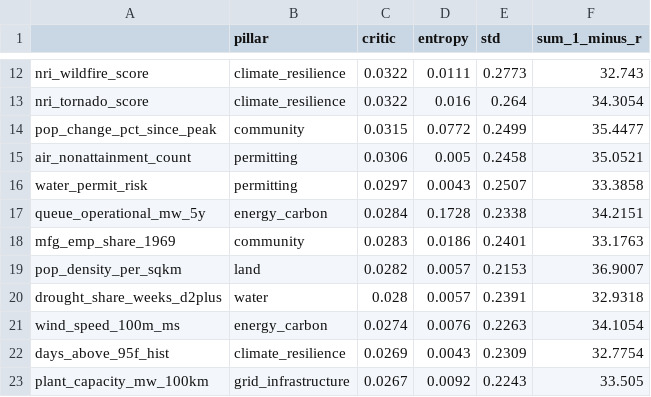
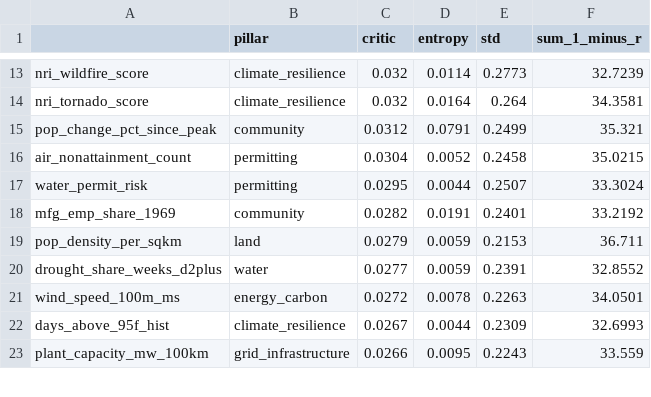
Before and after one commit to NeilKhandelwal/BAC-Hackathon, a CSV file: scratch/weighting/out/critic_weights.csv, drawn as a sheet; only a part is shown, gaps mark what is left out; removed rows and columns are numbered as before the commit, all else as after; the diff covers the shown part only; the diff names each change by its address in the sheet, - before the commit and + after, or states it on an @@ line.

Commit message:
Refresh the engine-based weighting results on merged main
Reran SMAA, CRITIC, entropy, revealed preference, consensus, and the
revisions table after merging main (b7ddfe6, queue-semantics
correction). The monetized model and Monte Carlo outputs are unchanged.
Engine-based shifts: Grant stays 1st in balanced and consensus and 50.5%
SMAA top-10; Clark moves to 6th in consensus and 48th in CRITIC;
Franklin's floor-off SMAA rank-1 share rises to 10.3%. The recommendation
(feature Grant) is unchanged.

```diff
--- a/scratch/weighting/out/critic_weights.csv
+++ b/scratch/weighting/out/critic_weights.csv
-C13:C14 (critic): 0.0322
+C13:C14 (critic): 0.032
-D13 (entropy): 0.0111
+D13 (entropy): 0.0114
-F13 (sum_1_minus_r): 32.743
+F13 (sum_1_minus_r): 32.7239
-D14 (entropy): 0.016
+D14 (entropy): 0.0164
-F14 (sum_1_minus_r): 34.3054
+F14 (sum_1_minus_r): 34.3581
-C15 (critic): 0.0315
+C15 (critic): 0.0312
-D15 (entropy): 0.0772
+D15 (entropy): 0.0791
-F15 (sum_1_minus_r): 35.4477
+F15 (sum_1_minus_r): 35.321
-C16 (critic): 0.0306
+C16 (critic): 0.0304
-D16 (entropy): 0.005
+D16 (entropy): 0.0052
-F16 (sum_1_minus_r): 35.0521
+F16 (sum_1_minus_r): 35.0215
-C17 (critic): 0.0297
+C17 (critic): 0.0295
-D17 (entropy): 0.0043
+D17 (entropy): 0.0044
-F17 (sum_1_minus_r): 33.3858
+F17 (sum_1_minus_r): 33.3024
-row 17: queue_operational_mw_5y | energy_carbon | 0.0284 | 0.1728 | 0.2338 | 34.2151
-C18 (critic): 0.0283
+C18 (critic): 0.0282
-D18 (entropy): 0.0186
+D18 (entropy): 0.0191
-F18 (sum_1_minus_r): 33.1763
+F18 (sum_1_minus_r): 33.2192
-C19 (critic): 0.0282
+C19 (critic): 0.0279
-D19:D20 (entropy): 0.0057
+D19:D20 (entropy): 0.0059
-F19 (sum_1_minus_r): 36.9007
+F19 (sum_1_minus_r): 36.711
-C20 (critic): 0.028
+C20 (critic): 0.0277
-F20 (sum_1_minus_r): 32.9318
+F20 (sum_1_minus_r): 32.8552
-C21 (critic): 0.0274
+C21 (critic): 0.0272
-D21 (entropy): 0.0076
+D21 (entropy): 0.0078
-F21 (sum_1_minus_r): 34.1054
+F21 (sum_1_minus_r): 34.0501
-C22 (critic): 0.0269
+C22 (critic): 0.0267
-D22 (entropy): 0.0043
+D22 (entropy): 0.0044
-F22 (sum_1_minus_r): 32.7754
+F22 (sum_1_minus_r): 32.6993
-C23 (critic): 0.0267
+C23 (critic): 0.0266
-D23 (entropy): 0.0092
+D23 (entropy): 0.0095
-F23 (sum_1_minus_r): 33.505
+F23 (sum_1_minus_r): 33.559
```
Also changed, not shown: 3 added rows, 2 removed rows and 61 edited cells elsewhere in this file, scratch/weighting/out/consensus_ranks.csv, scratch/weighting/out/critic_ranks.csv, 16 other files.
